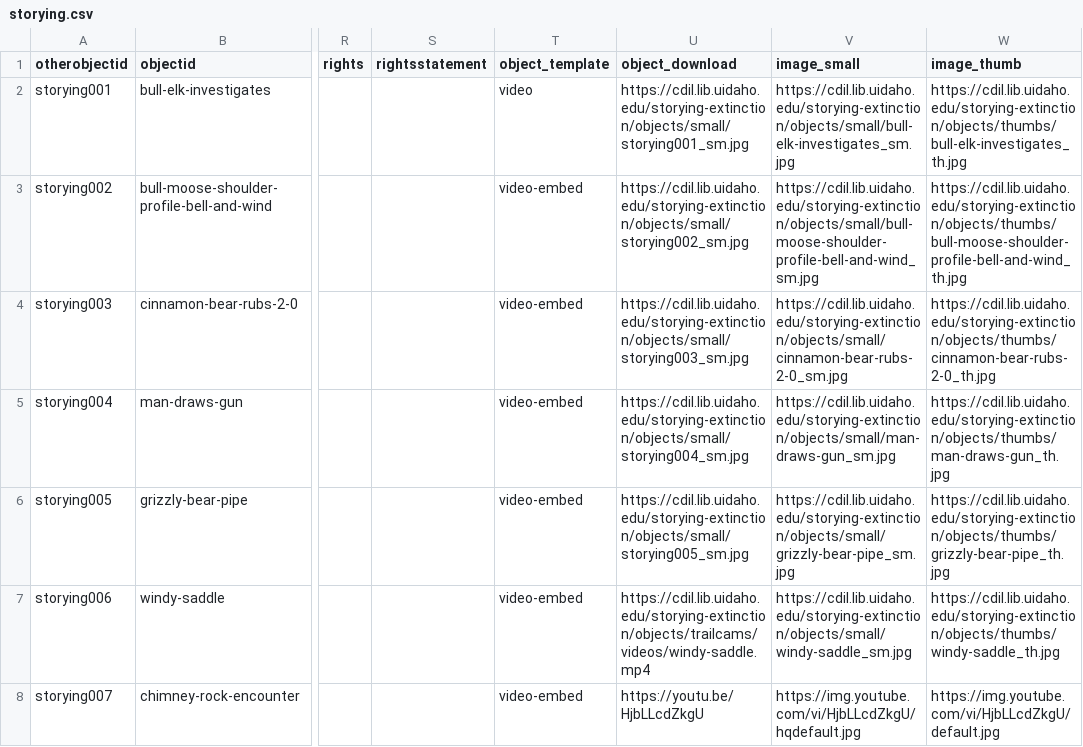
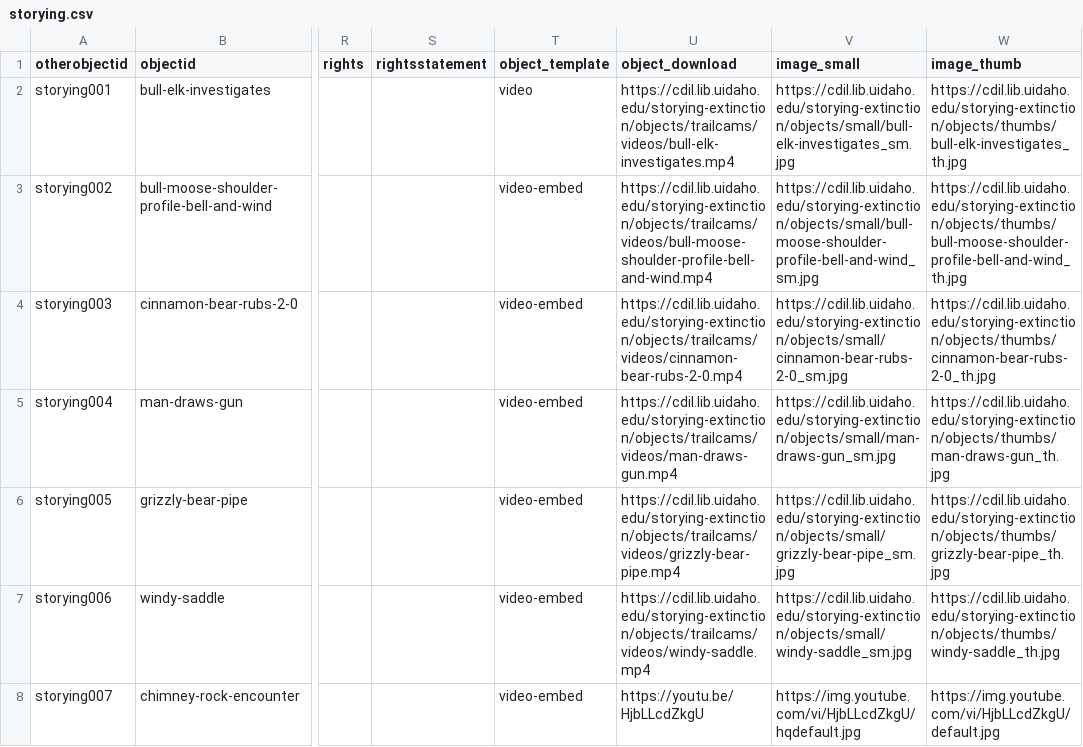
Before and after one commit to thecdil/storying_combined, a CSV file: _data/storying.csv, drawn as a sheet; only a part is shown, gaps mark what is left out; the diff names each change by its address in the sheet, - before the commit and + after, or states it on an @@ line.

Commit message:
polish for the trails and map pages

```diff
--- a/_data/storying.csv
+++ b/_data/storying.csv
-U2 (object_download): https://cdil.lib.uidaho.edu/storying-extinction/objects/small/storying001_sm.jpg
+U2 (object_download): https://cdil.lib.uidaho.edu/storying-extinction/objects/trailcams/videos/bull-elk-investigates.mp4
-U3 (object_download): https://cdil.lib.uidaho.edu/storying-extinction/objects/small/storying002_sm.jpg
+U3 (object_download): https://cdil.lib.uidaho.edu/storying-extinction/objects/trailcams/videos/bull-moose-shoulder-profile-bell-and-wind.mp4
-U4 (object_download): https://cdil.lib.uidaho.edu/storying-extinction/objects/small/storying003_sm.jpg
+U4 (object_download): https://cdil.lib.uidaho.edu/storying-extinction/objects/trailcams/videos/cinnamon-bear-rubs-2-0.mp4
-U5 (object_download): https://cdil.lib.uidaho.edu/storying-extinction/objects/small/storying004_sm.jpg
+U5 (object_download): https://cdil.lib.uidaho.edu/storying-extinction/objects/trailcams/videos/man-draws-gun.mp4
-U6 (object_download): https://cdil.lib.uidaho.edu/storying-extinction/objects/small/storying005_sm.jpg
+U6 (object_download): https://cdil.lib.uidaho.edu/storying-extinction/objects/trailcams/videos/grizzly-bear-pipe.mp4
```
Also changed, not shown: _data/config-trails.csv, 8 other files.
